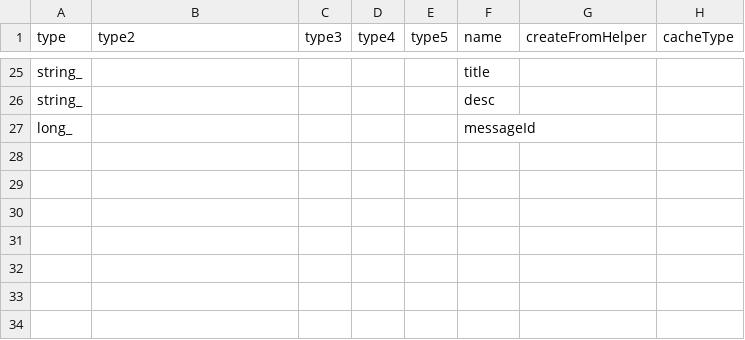
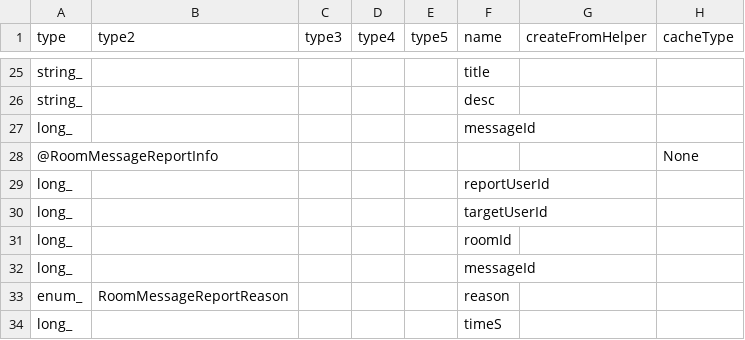
Before and after one commit to qcwgithub/server_f, a CSV file: CodeGen/XInfoConfig.csv, drawn as a sheet; only a part is shown, gaps mark what is left out; the diff names each change by its address in the sheet, - before the commit and + after, or states it on an @@ line.

Commit message:
report

```diff
--- a/CodeGen/XInfoConfig.csv
+++ b/CodeGen/XInfoConfig.csv
+row 28: @RoomMessageReportInfo |  |  |  |  |  |  | None
+row 29: long_ |  |  |  |  | reportUserId
+row 30: long_ |  |  |  |  | targetUserId
+row 31: long_ |  |  |  |  | roomId
+row 32: long_ |  |  |  |  | messageId
+row 33: enum_ | RoomMessageReportReason |  |  |  | reason
+row 34: long_ |  |  |  |  | timeS
```
Also changed, not shown: CodeGen/MessageTypeConfig.csv, CodeGen/ServerDataConfig.csv, 25 other files.
